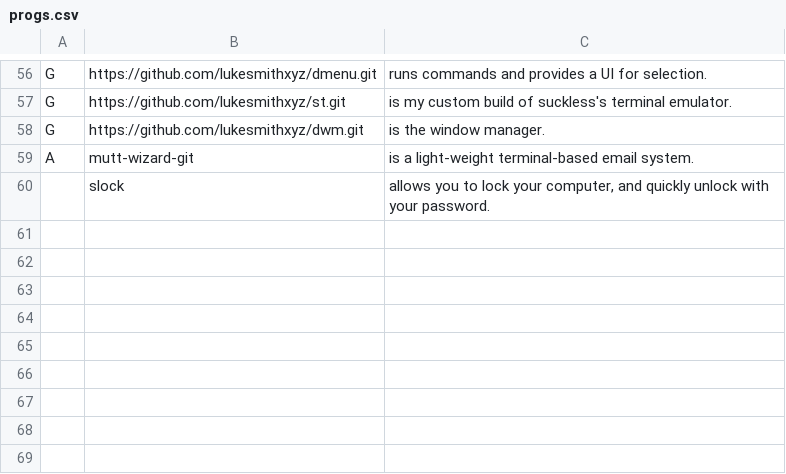
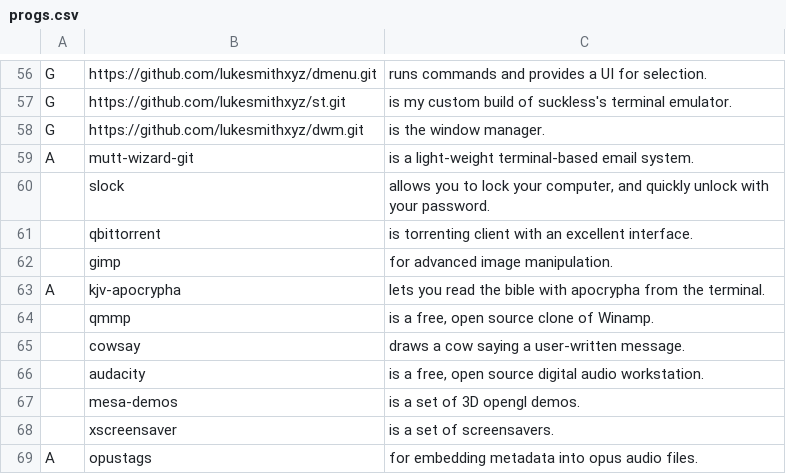
Before and after one commit to SheriffMediocre/LARBS, a CSV file: progs.csv, drawn as a sheet; only a part is shown, gaps mark what is left out; the diff names each change by its address in the sheet, - before the commit and + after, or states it on an @@ line.

Commit message:
Update progs.csv

```diff
--- a/progs.csv
+++ b/progs.csv
+row 61:  | qbittorrent | is torrenting client with an excellent interface.
+row 62:  | gimp | for advanced image manipulation.
+row 63: A | kjv-apocrypha | lets you read the bible with apocrypha from the terminal.
+row 64:  | qmmp | is a free, open source clone of Winamp.
+row 65:  | cowsay | draws a cow saying a user-written message.
+row 66:  | audacity | is a free, open source digital audio workstation.
+row 67:  | mesa-demos | is a set of 3D opengl demos.
+row 68:  | xscreensaver | is a set of screensavers.
+row 69: A | opustags | for embedding metadata into opus audio files.
```
